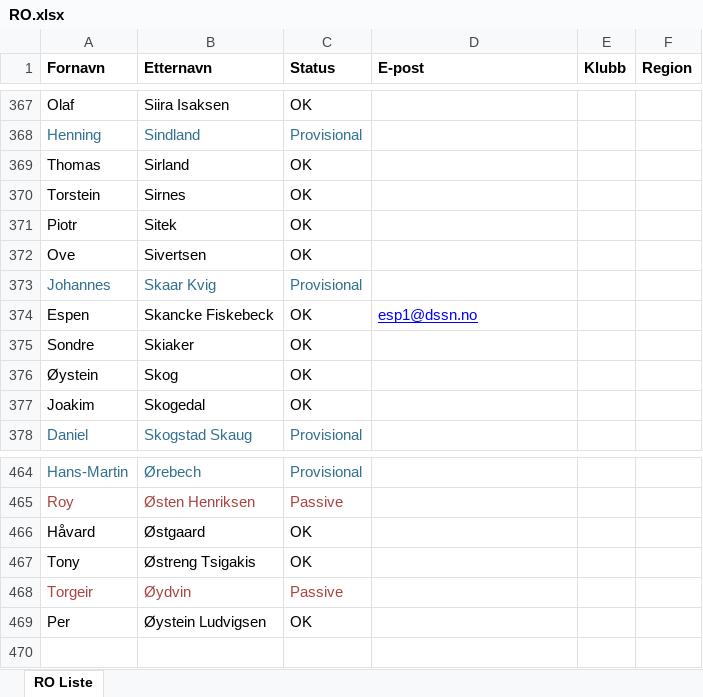
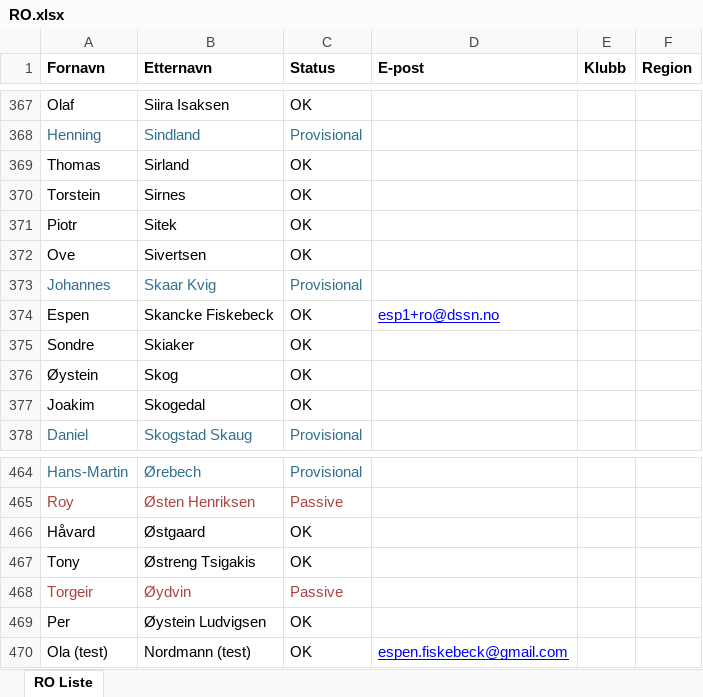
Before and after one commit to ro-dssn/ro-dssn, an Excel workbook: RO.xlsx, sheet RO Liste, drawn as a sheet; only a part is shown, gaps mark what is left out; values as stored, in another font and other column widths than the file's, no borders; the diff names each change by its address in the sheet, - before the commit and + after, or states it on an @@ line.

Commit message:
Add files via upload

```diff
--- a/RO.xlsx (sheet RO Liste)
+++ b/RO.xlsx (sheet RO Liste)
-D374 (E-post): esp1@dssn.no
+D374 (E-post): esp1+ro@dssn.no
+row 470: Ola (test) | Nordmann (test) | OK | espen.fiskebeck@gmail.com
```
